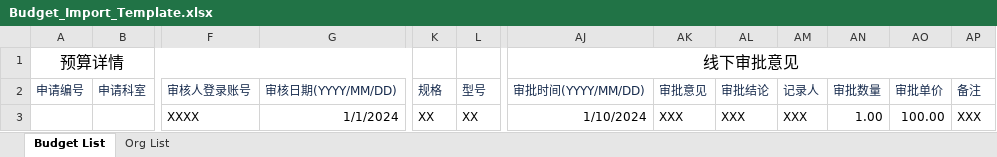
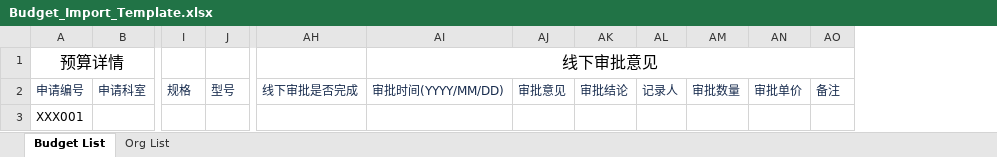
Before and after one commit to masogit/hc-apm-web, an Excel workbook: src/src/main/resources/template/Budget_Import_Template.xlsx, sheet Budget List, drawn as a sheet; only a part is shown, gaps mark what is left out; values as stored, in another font and other column widths than the file's, no borders; removed rows and columns are numbered as before the commit, all else as after; the diff names each change by its address in the sheet, - before the commit and + after, or states it on an @@ line.

```diff
--- a/src/src/main/resources/template/Budget_Import_Template.xlsx (sheet Budget List)
+++ b/src/src/main/resources/template/Budget_Import_Template.xlsx (sheet Budget List)
-column F, rows 2-3: 审核人登录账号 | XXXX
-column G, rows 2-3: 审核日期(YYYY/MM/DD) | 1/1/2024
+column AH, row 2: 线下审批是否完成
-A3: (empty)
+A3: XXX001
-I3: XX
+I3: (empty)
-J3: XX
+J3: (empty)
-AI3: 1/10/2024
+AI3: (empty)
-AJ3: XXX
+AJ3: (empty)
-AK3: XXX
+AK3: (empty)
-AL3: XXX
+AL3: (empty)
-AM3: 1.00
+AM3: (empty)
-AN3: 100.00
+AN3: (empty)
-AO3: XXX
+AO3: (empty)
```
Also changed, not shown: 9 other files.
